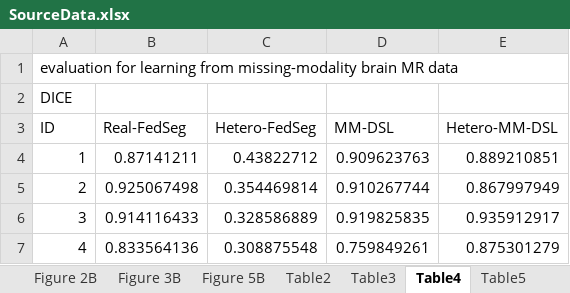
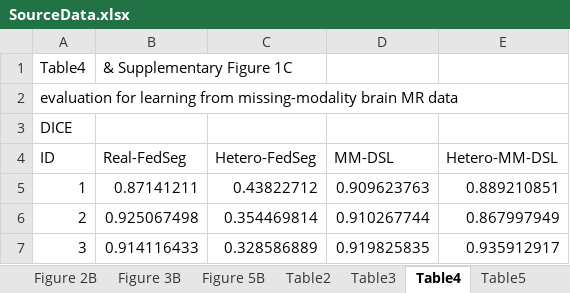
Before and after one commit to tommy-qichang/DSL_All_Code, an Excel workbook: data/SourceData.xlsx, sheet Table4, drawn as a sheet; only a part is shown; the shorter side is filled out with more unchanged rows; values as stored, in another font and other column widths than the file's, no borders; charts and pictures not drawn; the diff names each change by its address in the sheet, - before the commit and + after, or states it on an @@ line.

```diff
--- a/data/SourceData.xlsx (sheet Table4)
+++ b/data/SourceData.xlsx (sheet Table4)
+row 1: Table4 | & Supplementary Figure 1C
```
Also changed, not shown: sheet Table5, sheet Table3, sheet Table2, sheet Figure 2B, sheet Figure 5B, sheet Figure 3B, formulas that keep their value.
